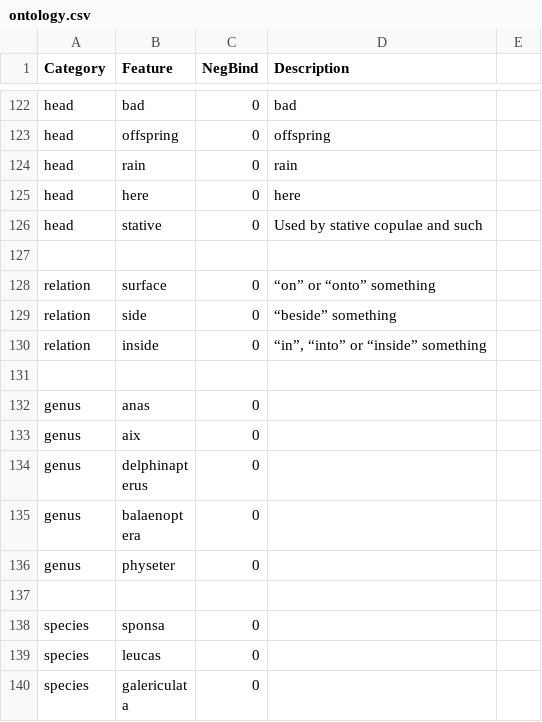
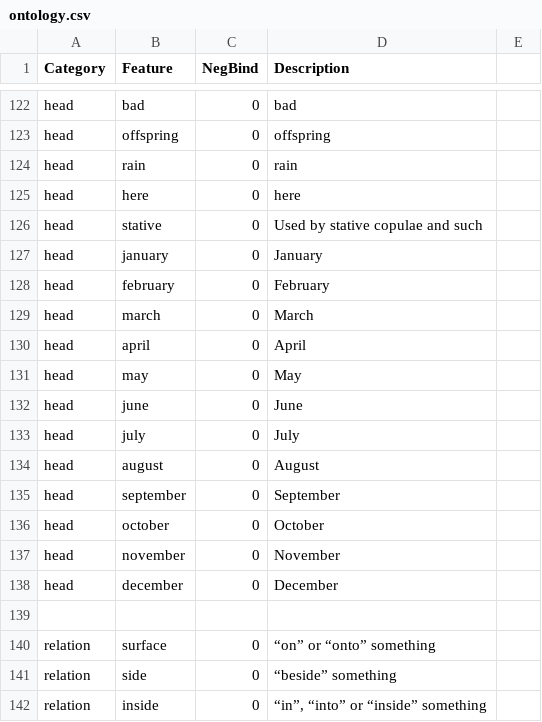
Before and after one commit to wilsonsamm/libpanini, a CSV file: ontology.csv, drawn as a sheet; only a part is shown, gaps mark what is left out; the shorter side is filled out with more unchanged rows.

```diff
--- a/ontology.csv
+++ b/ontology.csv
@@ -126,2 +126,14 @@ head,here,0,here,
 head,stative,0,Used by stative copulae and such,
+head,january,0,January,
+head,february,0,February,
+head,march,0,March,
+head,april,0,April,
+head,may,0,May,
+head,june,0,June,
+head,july,0,July,
+head,august,0,August,
+head,september,0,September,
+head,october,0,October,
+head,november,0,November,
+head,december,0,December,
 ,,,,
```
Also changed, not shown: 11 other files.
